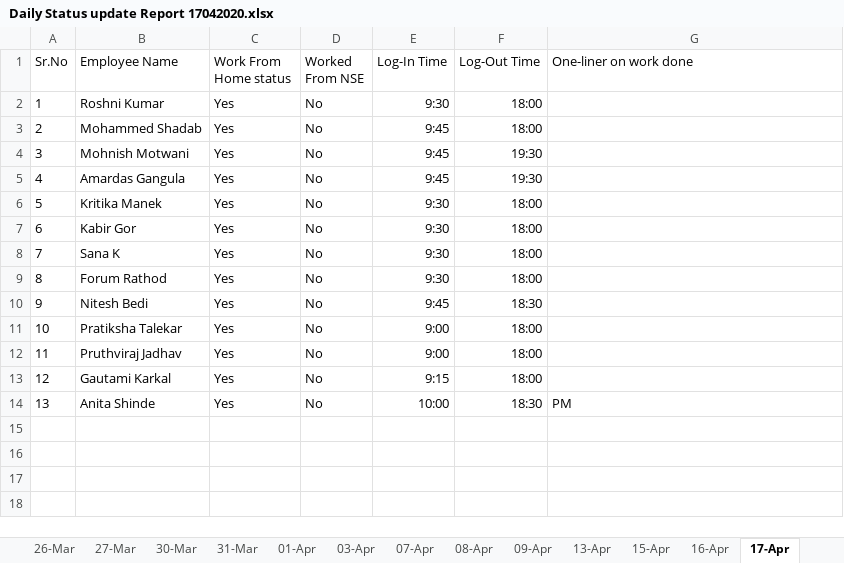
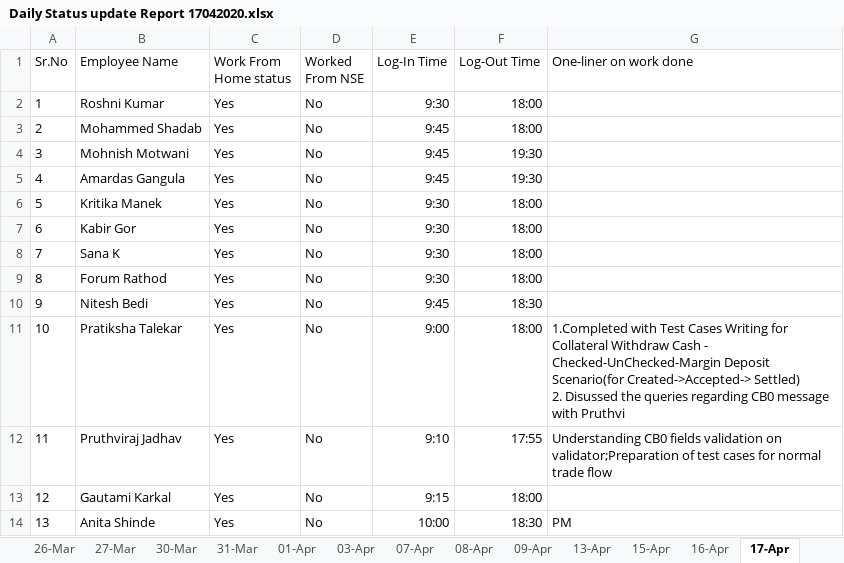
Before and after one commit to cnsnft/testrepo1, an Excel workbook: Daily Status update Report 17042020.xlsx, sheet 17-Apr, drawn as a sheet; values as stored, in another font and other column widths than the file's, no borders; ↵ is a line break in a cell; the diff names each change by its address in the sheet, - before the commit and + after, or states it on an @@ line.

Commit message:
Updated status for 17th April- Pratiksha and Me

```diff
--- a/Daily Status update Report 17042020.xlsx (sheet 17-Apr)
+++ b/Daily Status update Report 17042020.xlsx (sheet 17-Apr)
-G11 (One-liner on work done): (empty)
+G11 (One-liner on work done): 1.Completed with Test Cases Writing for Collateral Withdraw Cash - Checked-UnChecked-Margin Deposit Scenario(for Created->Accepted-> Settled) ↵ 2. Disussed the queries regarding CB0 message with Pruthvi
-E12 (Log-In Time): 9:00
+E12 (Log-In Time): 9:10
-F12 (Log-Out Time): 18:00
+F12 (Log-Out Time): 17:55
-G12 (One-liner on work done): (empty)
+G12 (One-liner on work done): Understanding CB0 fields validation on validator;Preparation of test cases for normal trade flow
```
